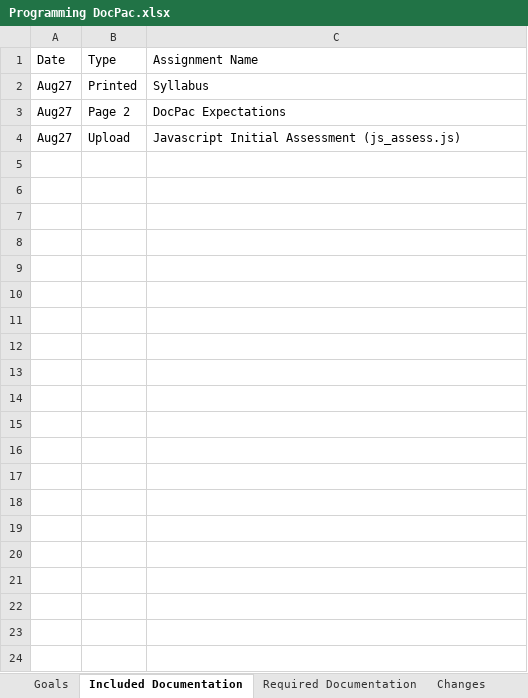
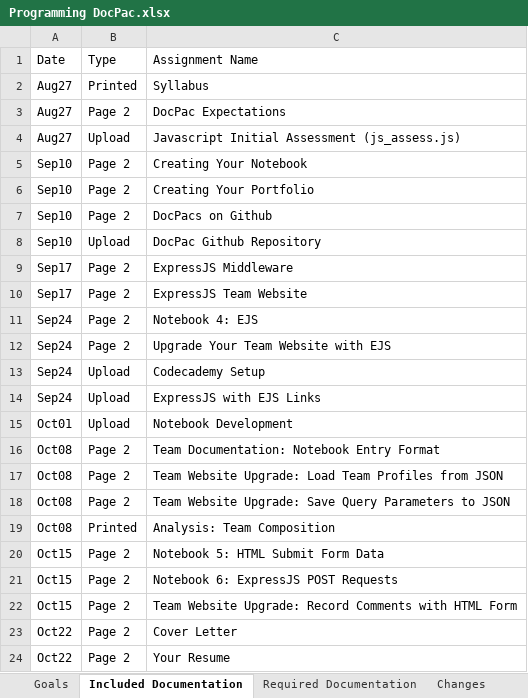
Before and after one commit to csmith1188/docpacs2122, an Excel workbook: Exports/Programming DocPac.xlsx, sheet Included Documentation, drawn as a sheet; only a part is shown; values as stored, in another font and other column widths than the file's, no borders; the diff covers the shown part only; the diff names each change by its address in the sheet, - before the commit and + after, or states it on an @@ line.

```diff
--- a/Exports/Programming DocPac.xlsx (sheet Included Documentation)
+++ b/Exports/Programming DocPac.xlsx (sheet Included Documentation)
+row 5: Sep10 | Page 2 | Creating Your Notebook
+row 6: Sep10 | Page 2 | Creating Your Portfolio
+row 7: Sep10 | Page 2 | DocPacs on Github
+row 8: Sep10 | Upload | DocPac Github Repository
+row 9: Sep17 | Page 2 | ExpressJS Middleware
+row 10: Sep17 | Page 2 | ExpressJS Team Website
+row 11: Sep24 | Page 2 | Notebook 4: EJS
+row 12: Sep24 | Page 2 | Upgrade Your Team Website with EJS
+row 13: Sep24 | Upload | Codecademy Setup
+row 14: Sep24 | Upload | ExpressJS with EJS Links
+row 15: Oct01 | Upload | Notebook Development
+row 16: Oct08 | Page 2 | Team Documentation: Notebook Entry Format
+row 17: Oct08 | Page 2 | Team Website Upgrade: Load Team Profiles from JSON
+row 18: Oct08 | Page 2 | Team Website Upgrade: Save Query Parameters to JSON
+row 19: Oct08 | Printed | Analysis: Team Composition
+row 20: Oct15 | Page 2 | Notebook 5: HTML Submit Form Data
+row 21: Oct15 | Page 2 | Notebook 6: ExpressJS POST Requests
+row 22: Oct15 | Page 2 | Team Website Upgrade: Record Comments with HTML Form
+row 23: Oct22 | Page 2 | Cover Letter
+row 24: Oct22 | Page 2 | Your Resume
```
Also changed, not shown: 40 added rows elsewhere in this sheet, sheet Events, sheet Required Documentation, sheet Goals, sheet Changes, 6 other files.
